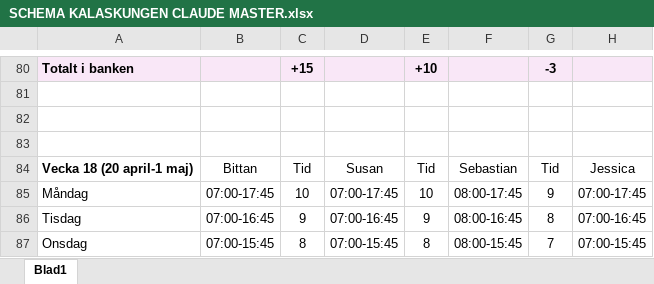
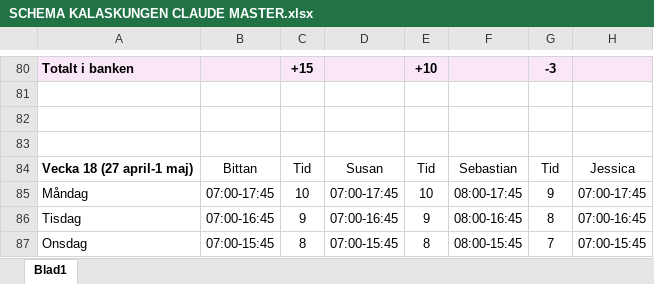
Before and after one commit to Kalaskungen-SE/apps, an Excel workbook: SCHEMA KALASKUNGEN CLAUDE MASTER.xlsx, sheet Blad1, drawn as a sheet; only a part is shown, gaps mark what is left out; values as stored, in another font and other column widths than the file's, no borders; the diff names each change by its address in the sheet, - before the commit and + after, or states it on an @@ line.

Commit message:
Add files via upload

```diff
--- a/SCHEMA KALASKUNGEN CLAUDE MASTER.xlsx (sheet Blad1)
+++ b/SCHEMA KALASKUNGEN CLAUDE MASTER.xlsx (sheet Blad1)
-A84: Vecka 18 (20 april-1 maj)
+A84: Vecka 18 (27 april-1 maj)
```
